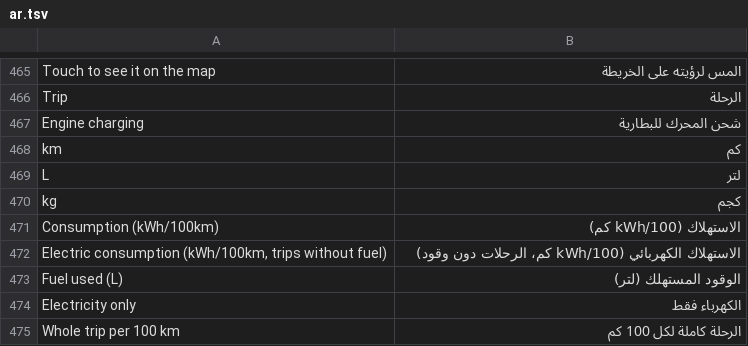
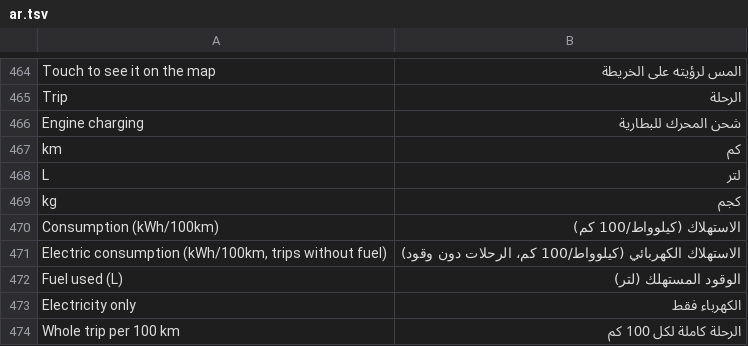
Before and after one commit to 3freet/Trip-Recorder-NG, a TSV file: assets/ar.tsv, drawn as a sheet; only a part is shown, gaps mark what is left out; the diff covers the shown part only.

```diff
--- a/assets/ar.tsv
+++ b/assets/ar.tsv
@@ -470,4 +469,4 @@ L	لتر
 kg	كجم
-Consumption (kWh/100km)	الاستهلاك (kWh/100 كم)
-Electric consumption (kWh/100km, trips without fuel)	الاستهلاك الكهربائي (kWh/100 كم، الرحلات دون وقود)
+Consumption (kWh/100km)	الاستهلاك (كيلوواط/100 كم)
+Electric consumption (kWh/100km, trips without fuel)	الاستهلاك الكهربائي (كيلوواط/100 كم، الرحلات دون وقود)
 Fuel used (L)	الوقود المستهلك (لتر)
```
Also changed, not shown: 7 added rows, 3 removed rows and 12 edited cells elsewhere in this file, 32 other files.
